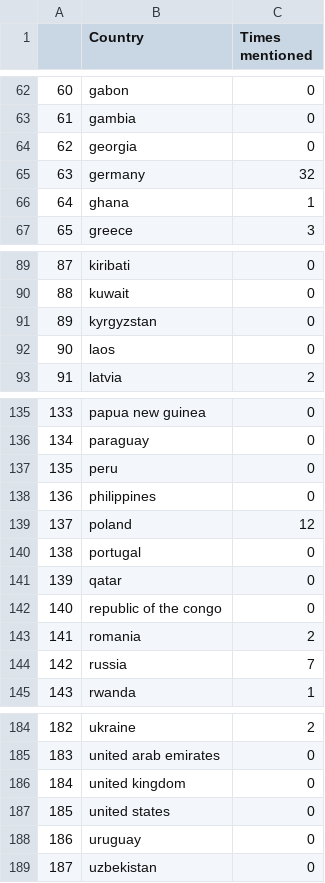
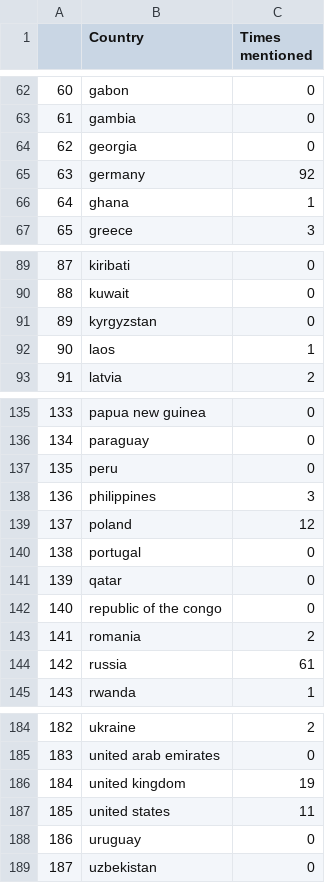
Before and after one commit to olgagaffarova/20th-century, a CSV file: mentioned_countries.csv, drawn as a sheet; only a part is shown, gaps mark what is left out.

```diff
--- a/mentioned_countries.csv
+++ b/mentioned_countries.csv
@@ -64,3 +64,3 @@
 62,georgia,0
-63,germany,32
+63,germany,92
 64,ghana,1
@@ -91,3 +91,3 @@
 89,kyrgyzstan,0
-90,laos,0
+90,laos,1
 91,latvia,2
@@ -137,3 +137,3 @@
 135,peru,0
-136,philippines,0
+136,philippines,3
 137,poland,12
@@ -143,3 +143,3 @@
 141,romania,2
-142,russia,7
+142,russia,61
 143,rwanda,1
@@ -185,4 +185,4 @@
 183,united arab emirates,0
-184,united kingdom,0
-185,united states,0
+184,united kingdom,19
+185,united states,11
 186,uruguay,0
```
Also changed, not shown: 5 other files.
